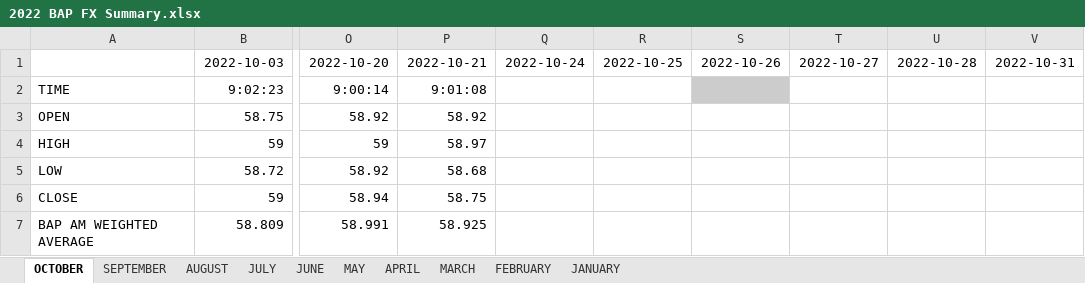
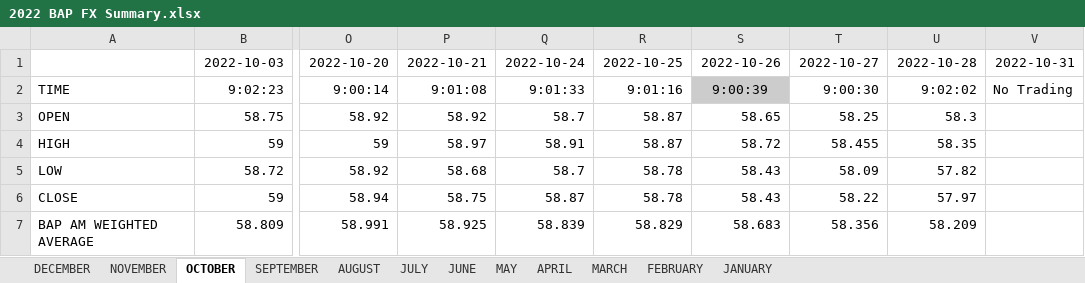
Before and after one commit to pmagtulis/usd-php-forex, an Excel workbook: raw_data/2022 BAP FX Summary.xlsx, sheet OCTOBER, drawn as a sheet; only a part is shown, gaps mark what is left out; values as stored, in another font and other column widths than the file's, no borders; charts and pictures and conditional formats not drawn; the diff covers the shown part only; the diff names each change by its address in the sheet, - before the commit and + after, or states it on an @@ line.

```diff
--- a/raw_data/2022 BAP FX Summary.xlsx (sheet OCTOBER)
+++ b/raw_data/2022 BAP FX Summary.xlsx (sheet OCTOBER)
+sheet tab: DECEMBER
+sheet tab: NOVEMBER
-Q2: (empty)
+Q2: 9:01:33
-R2: (empty)
+R2: 9:01:16
-S2: (empty)
+S2: 9:00:39
-T2: (empty)
+T2: 9:00:30
-U2: (empty)
+U2: 9:02:02
-V2: (empty)
+V2: No Trading
-Q3: (empty)
+Q3: 58.7
-R3:R4: (empty)
+R3:R4: 58.87
-S3: (empty)
+S3: 58.65
-T3: (empty)
+T3: 58.25
-U3: (empty)
+U3: 58.3
-Q4: (empty)
+Q4: 58.91
-S4: (empty)
+S4: 58.72
-T4: (empty)
+T4: 58.455
-U4: (empty)
+U4: 58.35
-Q5: (empty)
+Q5: 58.7
-R5:R6: (empty)
+R5:R6: 58.78
-S5:S6: (empty)
+S5:S6: 58.43
-T5: (empty)
+T5: 58.09
-U5: (empty)
+U5: 57.82
-Q6: (empty)
+Q6: 58.87
-T6: (empty)
+T6: 58.22
-U6: (empty)
+U6: 57.97
-Q7: (empty)
+Q7: 58.839
-R7: (empty)
+R7: 58.829
-S7: (empty)
+S7: 58.683
-T7: (empty)
+T7: 58.356
-U7: (empty)
+U7: 58.209
```
Also changed, not shown: 30 edited cells elsewhere in this sheet, charts or pictures, 1 other file.
